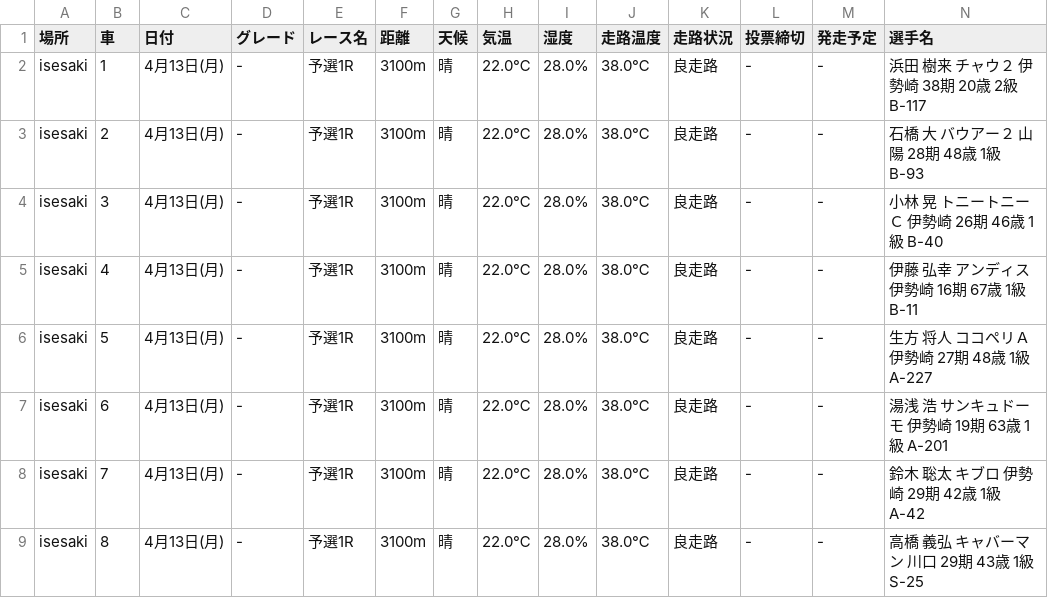
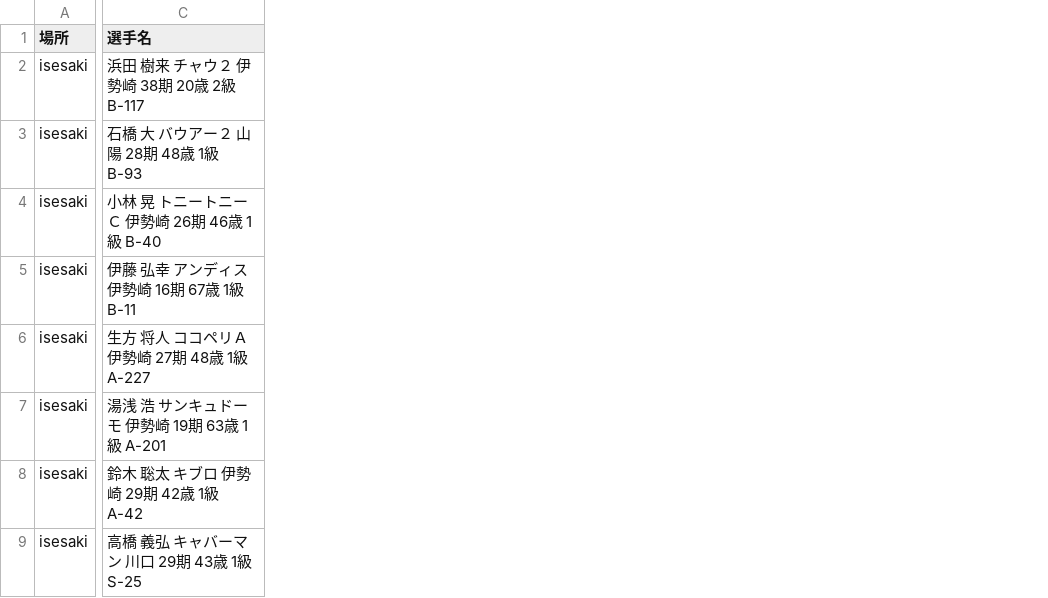
Before and after one commit to KomedawraOmusubi/autorace-ai_ticket, a CSV file: data/race_data_isesaki_01R.csv, drawn as a sheet; only a part is shown, gaps mark what is left out; removed rows and columns are numbered as before the commit, all else as after; the diff covers the shown part only; the diff names each change by its address in the sheet, - before the commit and + after, or states it on an @@ line.

```diff
--- a/data/race_data_isesaki_01R.csv
+++ b/data/race_data_isesaki_01R.csv
-column B (車), rows 2-9: 1 | 2 | 3 | 4 | 5 | 6 | 7 | 8
-column C (日付), rows 2-9: all 4月13日(月)
-column D (グレード), rows 2-9: all -
-column E (レース名), rows 2-9: all 予選1R
-column F (距離), rows 2-9: all 3100m
-column G (天候), rows 2-9: all 晴
-column H (気温), rows 2-9: all 22.0℃
-column I (湿度), rows 2-9: all 28.0%
-column J (走路温度), rows 2-9: all 38.0℃
-column K (走路状況), rows 2-9: all 良走路
-column L (投票締切), rows 2-9: all -
-column M (発走予定), rows 2-9: all -
```
Also changed, not shown: 1 added column and 5 removed columns elsewhere in this file, data/race_data_isesaki_02R.csv, data/race_data_isesaki_03R.csv, 21 other files.
